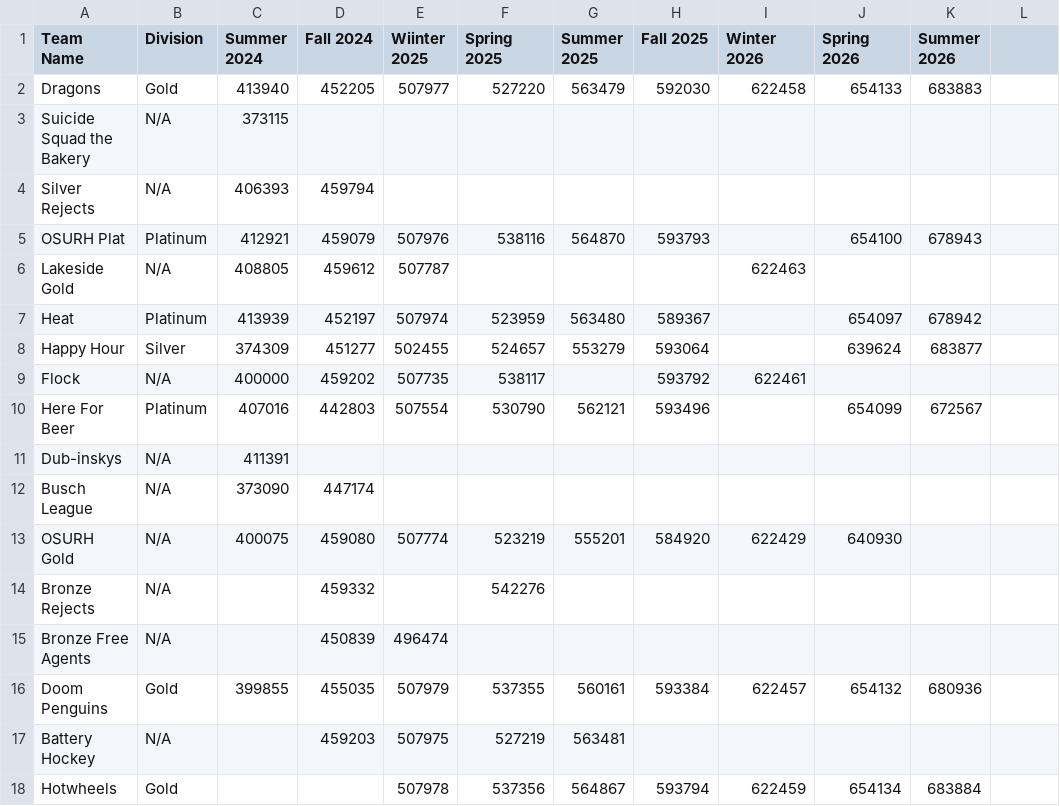
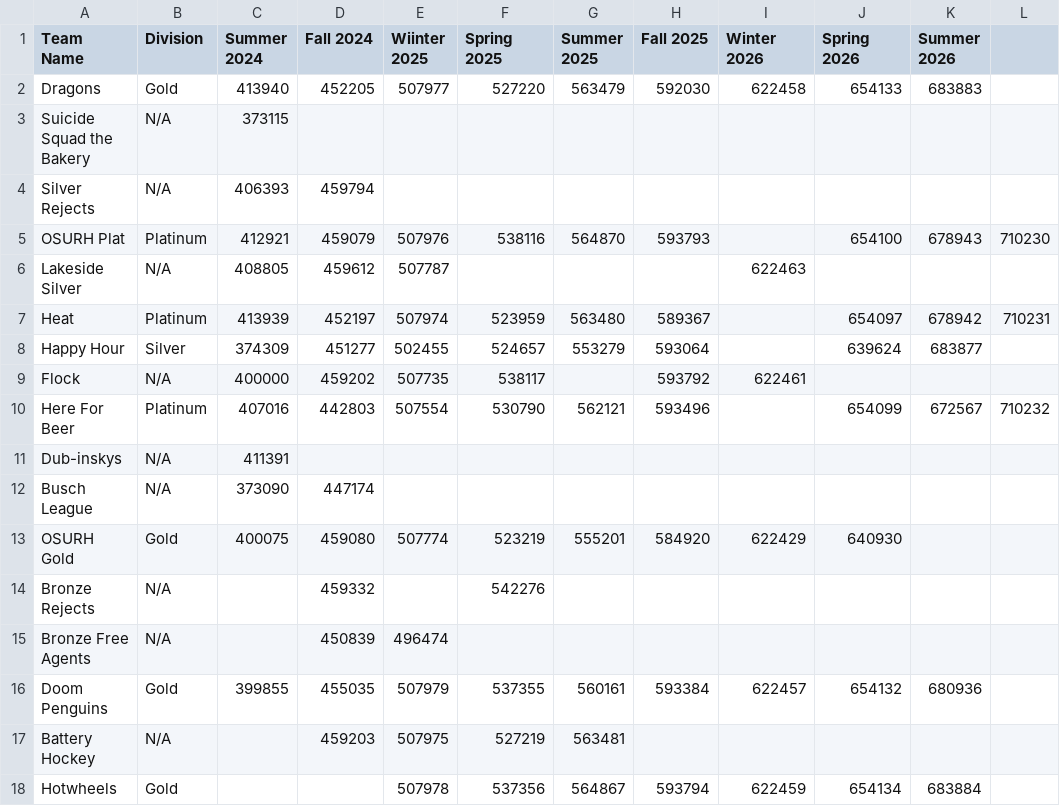
Before and after one commit to TheProgrammingTurkey/heatwaveStats, a CSV file: ids.csv, drawn as a sheet; only a part is shown; the diff names each change by its address in the sheet, - before the commit and + after, or states it on an @@ line.

```diff
--- a/ids.csv
+++ b/ids.csv
-L5: (empty)
+L5: 710230
-A6 (Team Name): Lakeside Gold
+A6 (Team Name): Lakeside Silver
-L7: (empty)
+L7: 710231
-L10: (empty)
+L10: 710232
-B13 (Division): N/A
+B13 (Division): Gold
```
Also changed, not shown: data.csv, 1 other file.
